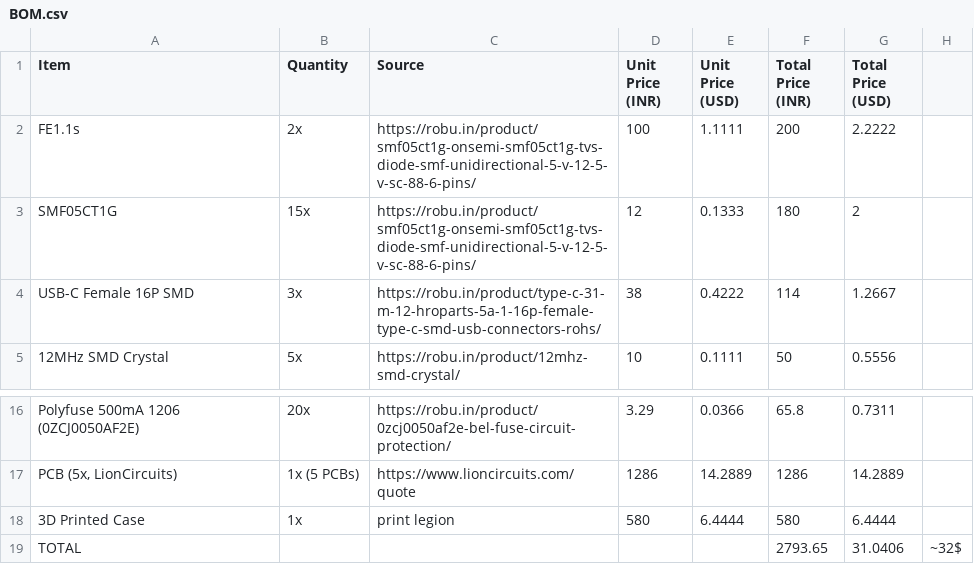
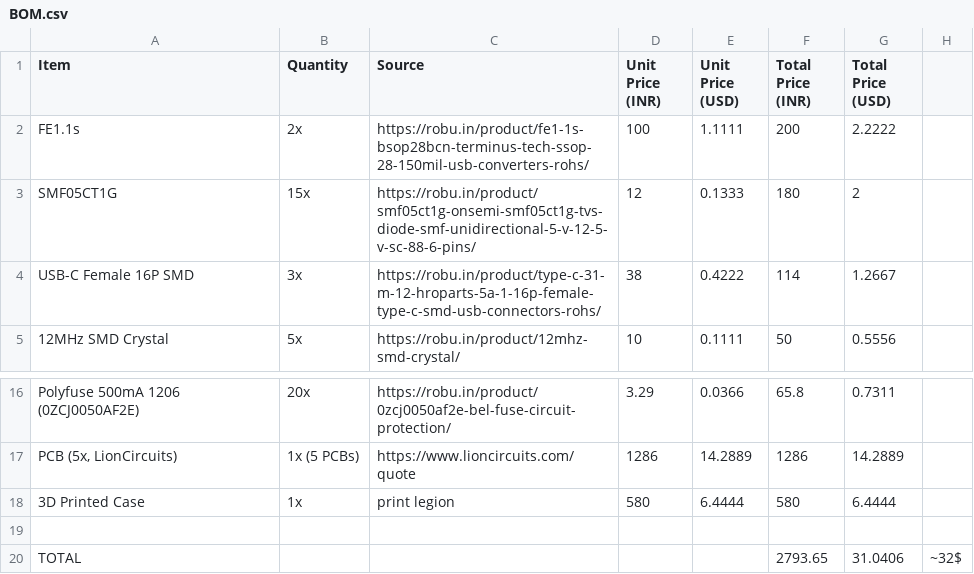
Before and after one commit to cloudglides/barehub, a CSV file: BOM.csv, drawn as a sheet; only a part is shown, gaps mark what is left out.

Commit message:
fixes: wrong link

```diff
--- a/BOM.csv
+++ b/BOM.csv
@@ -1,3 +1,3 @@
 Item,Quantity,Source,Unit Price (INR),Unit Price (USD),Total Price (INR),Total Price (USD),
-FE1.1s,2x,https://robu.in/product/smf05ct1g-onsemi-smf05ct1g-tvs-diode-smf-unidirectional-5-v-12-5-v-sc-88-6-pins/,100,1.1111,200,2.2222,
+FE1.1s,2x,https://robu.in/product/fe1-1s-bsop28bcn-terminus-tech-ssop-28-150mil-usb-converters-rohs/,100,1.1111,200,2.2222,
 SMF05CT1G,15x,https://robu.in/product/smf05ct1g-onsemi-smf05ct1g-tvs-diode-smf-unidirectional-5-v-12-5-v-sc-88-6-pins/,12,0.1333,180,2,
@@ -18,2 +18,3 @@ Polyfuse 500mA 1206 (0ZCJ0050AF2E),20x,https://robu.in/product/0zcj0050af2e-bel-
 3D Printed Case,1x,print legion,580,6.4444,580,6.4444,
+
 TOTAL,,,,,2793.65,31.0406,~32$
```
